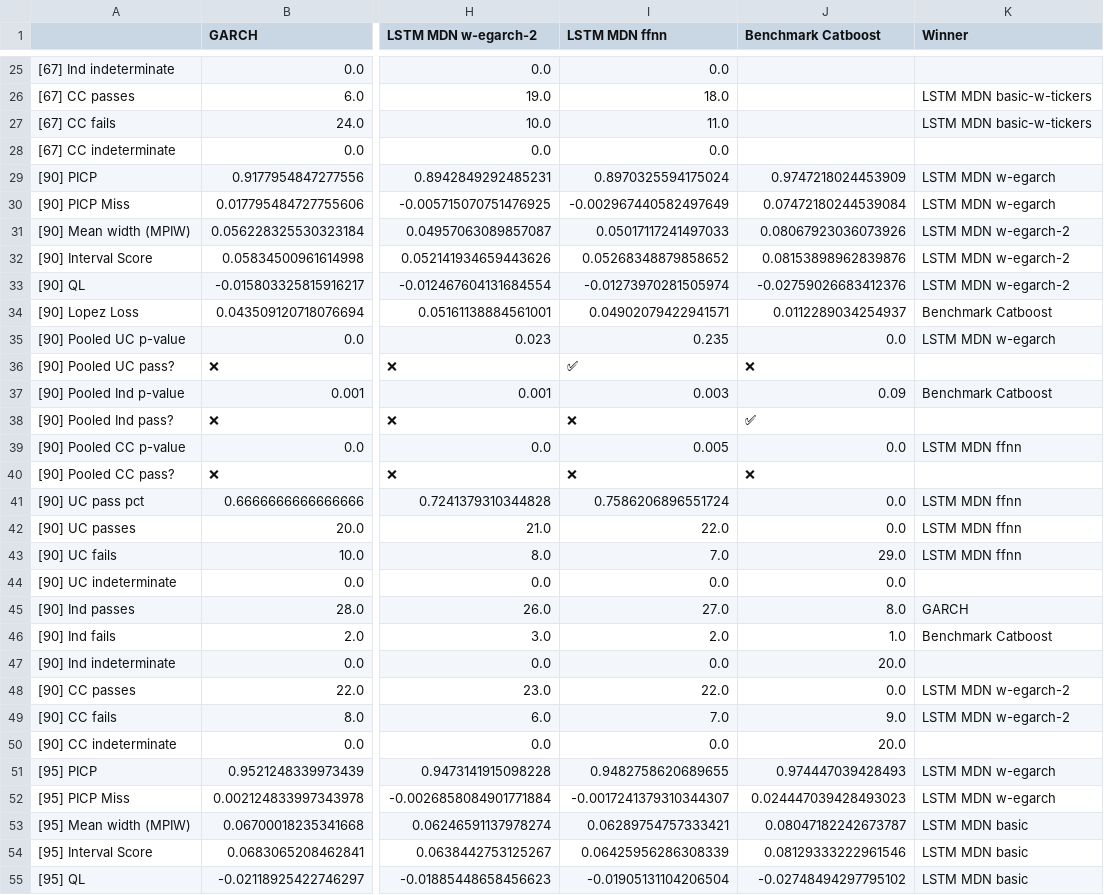
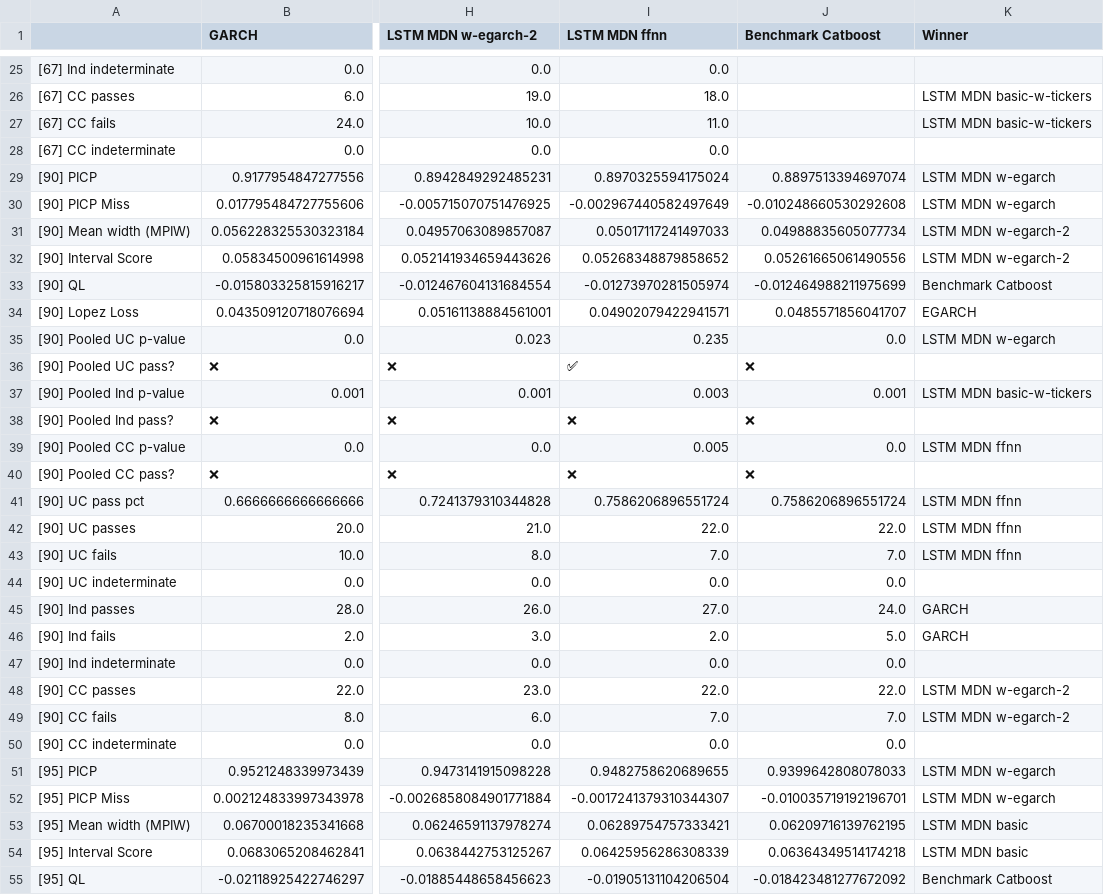
Before and after one commit to tjespe/master, a CSV file: Code/results/comp_results_stocks.csv, drawn as a sheet; only a part is shown, gaps mark what is left out; the diff covers the shown part only; the diff names each change by its address in the sheet, - before the commit and + after, or states it on an @@ line.

```diff
--- a/Code/results/comp_results_stocks.csv
+++ b/Code/results/comp_results_stocks.csv
-J29 (Benchmark Catboost): 0.9747218024453909
+J29 (Benchmark Catboost): 0.8897513394697074
-J30 (Benchmark Catboost): 0.07472180244539084
+J30 (Benchmark Catboost): -0.010248660530292608
-J31 (Benchmark Catboost): 0.08067923036073926
+J31 (Benchmark Catboost): 0.04988835605077734
-J32 (Benchmark Catboost): 0.08153898962839876
+J32 (Benchmark Catboost): 0.05261665061490556
-J33 (Benchmark Catboost): -0.02759026683412376
+J33 (Benchmark Catboost): -0.012464988211975699
-K33 (Winner): LSTM MDN w-egarch-2
+K33 (Winner): Benchmark Catboost
-J34 (Benchmark Catboost): 0.0112289034254937
+J34 (Benchmark Catboost): 0.0485571856041707
-K34 (Winner): Benchmark Catboost
+K34 (Winner): EGARCH
-J37 (Benchmark Catboost): 0.09
+J37 (Benchmark Catboost): 0.001
-K37 (Winner): Benchmark Catboost
+K37 (Winner): LSTM MDN basic-w-tickers
-J38 (Benchmark Catboost): ✅
+J38 (Benchmark Catboost): ❌
-J41 (Benchmark Catboost): 0.0
+J41 (Benchmark Catboost): 0.7586206896551724
-J42 (Benchmark Catboost): 0.0
+J42 (Benchmark Catboost): 22.0
-J43 (Benchmark Catboost): 29.0
+J43 (Benchmark Catboost): 7.0
-J45 (Benchmark Catboost): 8.0
+J45 (Benchmark Catboost): 24.0
-J46 (Benchmark Catboost): 1.0
+J46 (Benchmark Catboost): 5.0
-K46 (Winner): Benchmark Catboost
+K46 (Winner): GARCH
-J47 (Benchmark Catboost): 20.0
+J47 (Benchmark Catboost): 0.0
-J48 (Benchmark Catboost): 0.0
+J48 (Benchmark Catboost): 22.0
-J49 (Benchmark Catboost): 9.0
+J49 (Benchmark Catboost): 7.0
-J50 (Benchmark Catboost): 20.0
+J50 (Benchmark Catboost): 0.0
-J51 (Benchmark Catboost): 0.974447039428493
+J51 (Benchmark Catboost): 0.9399642808078033
-J52 (Benchmark Catboost): 0.024447039428493023
+J52 (Benchmark Catboost): -0.010035719192196701
-J53 (Benchmark Catboost): 0.08047182242673787
+J53 (Benchmark Catboost): 0.06209716139762195
-J54 (Benchmark Catboost): 0.08129333222961546
+J54 (Benchmark Catboost): 0.06364349514174218
-J55 (Benchmark Catboost): -0.02748494297795102
+J55 (Benchmark Catboost): -0.018423481277672092
-K55 (Winner): LSTM MDN basic
+K55 (Winner): Benchmark Catboost
```
Also changed, not shown: 25 edited cells elsewhere in this file, 8 other files.
